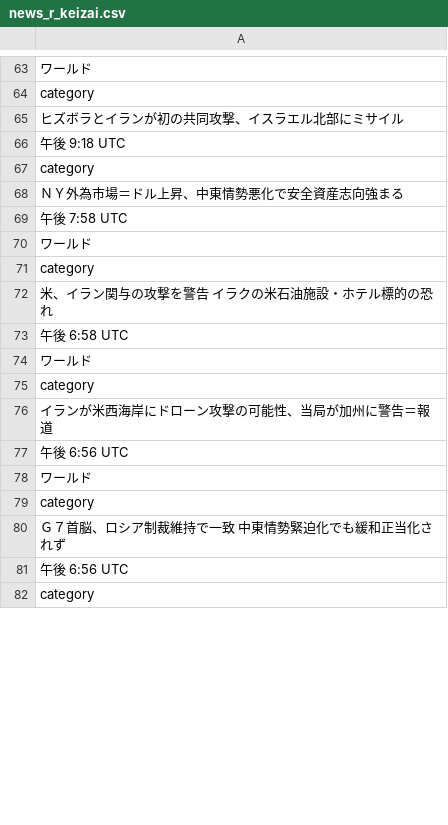
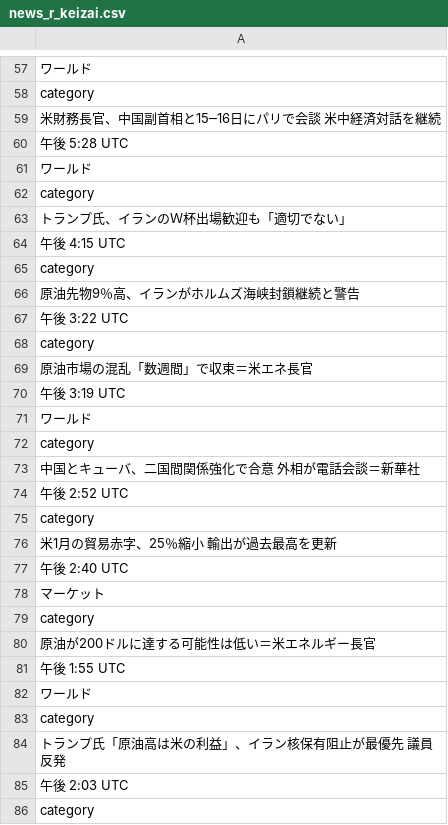
Before and after one commit to keroppa88/news, a CSV file: news_r_keizai.csv, drawn as a sheet; only a part is shown, gaps mark what is left out; the diff covers the shown part only.

```diff
--- a/news_r_keizai.csv
+++ b/news_r_keizai.csv
@@ -64,19 +58,29 @@
 "category"
-"ヒズボラとイランが初の共同攻撃、イスラエル北部にミサイル"
-"午後 9:18 UTC"
-"category"
-"ＮＹ外為市場＝ドル上昇、中東情勢悪化で安全資産志向強まる"
-"午後 7:58 UTC"
+"米財務長官、中国副首相と15─16日にパリで会談　米中経済対話を継続"
+"午後 5:28 UTC"
 "ワールド"
 "category"
-"米、イラン関与の攻撃を警告　イラクの米石油施設・ホテル標的の恐れ"
-"午後 6:58 UTC"
+"トランプ氏、イランのＷ杯出場歓迎も「適切でない」"
+"午後 4:15 UTC"
+"category"
+"原油先物9％高、イランがホルムズ海峡封鎖継続と警告"
+"午後 3:22 UTC"
+"category"
+"原油市場の混乱「数週間」で収束＝米エネ長官"
+"午後 3:19 UTC"
 "ワールド"
 "category"
-"イランが米西海岸にドローン攻撃の可能性、当局が加州に警告＝報道"
-"午後 6:56 UTC"
+"中国とキューバ、二国間関係強化で合意　外相が電話会談＝新華社"
+"午後 2:52 UTC"
+"category"
+"米1月の貿易赤字、25％縮小　輸出が過去最高を更新"
+"午後 2:40 UTC"
+"マーケット"
+"category"
+"原油が200ドルに達する可能性は低い＝米エネルギー長官"
+"午後 1:55 UTC"
 "ワールド"
 "category"
-"Ｇ７首脳、ロシア制裁維持で一致　中東情勢緊迫化でも緩和正当化されず"
-"午後 6:56 UTC"
+"トランプ氏「原油高は米の利益」、イラン核保有阻止が最優先　議員反発"
+"午後 2:03 UTC"
 "category"
```
Also changed, not shown: 6 added rows, 26 removed rows and 23 edited cells elsewhere in this file, news.csv, news_nytimes.csv, 14 other files.
